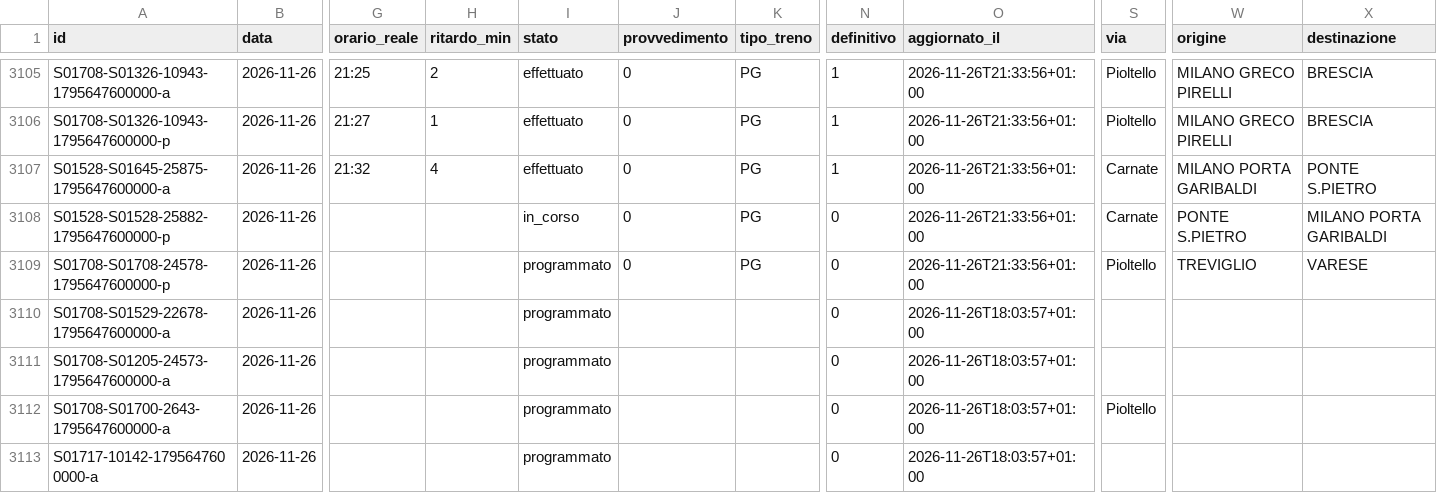
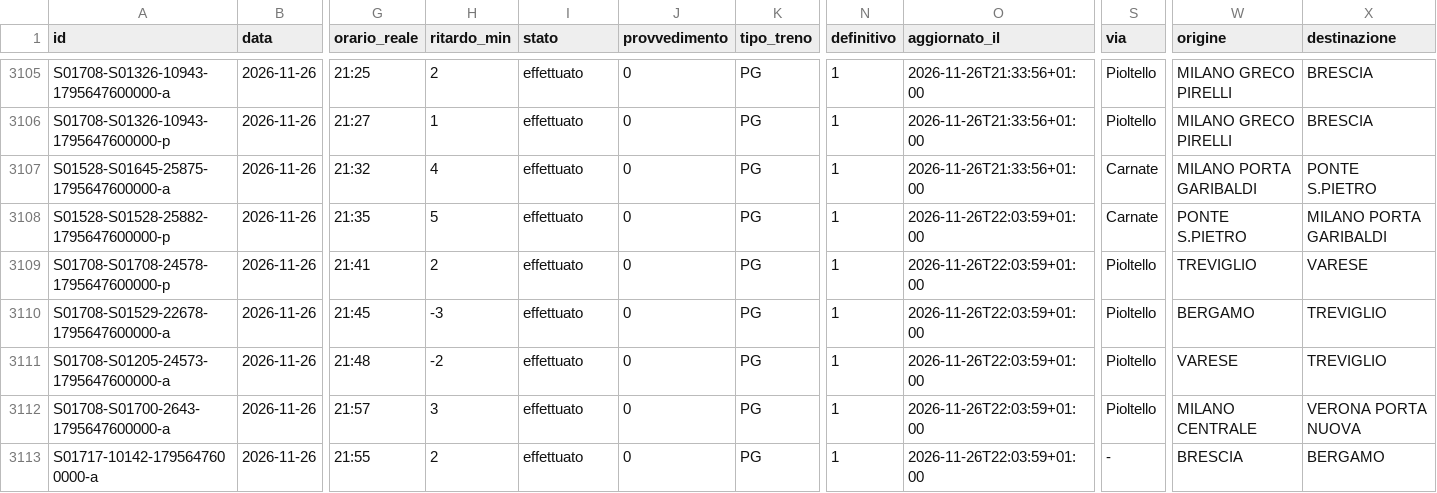
Before and after one commit to lucabonzanni/monitor-treni-bergamo, a CSV file: docs/dati/corse_complete.csv, drawn as a sheet; only a part is shown, gaps mark what is left out; the diff covers the shown part only; the diff names each change by its address in the sheet, - before the commit and + after, or states it on an @@ line.

```diff
--- a/docs/dati/corse_complete.csv
+++ b/docs/dati/corse_complete.csv
-G3108 (orario_reale): (empty)
+G3108 (orario_reale): 21:35
-H3108 (ritardo_min): (empty)
+H3108 (ritardo_min): 5
-I3108 (stato): in_corso
+I3108 (stato): effettuato
-N3108:N3113 (definitivo): 0
+N3108:N3113 (definitivo): 1
-O3108:O3109 (aggiornato_il): 2026-11-26T21:33:56+01:00
+O3108:O3109 (aggiornato_il): 2026-11-26T22:03:59+01:00
-G3109 (orario_reale): (empty)
+G3109 (orario_reale): 21:41
-H3109 (ritardo_min): (empty)
+H3109 (ritardo_min): 2
-I3109:I3113 (stato): programmato
+I3109:I3113 (stato): effettuato
-G3110 (orario_reale): (empty)
+G3110 (orario_reale): 21:45
-H3110 (ritardo_min): (empty)
+H3110 (ritardo_min): -3
-J3110:J3113 (provvedimento): (empty)
+J3110:J3113 (provvedimento): 0
-K3110:K3113 (tipo_treno): (empty)
+K3110:K3113 (tipo_treno): PG
-O3110:O3113 (aggiornato_il): 2026-11-26T18:03:57+01:00
+O3110:O3113 (aggiornato_il): 2026-11-26T22:03:59+01:00
-S3110:S3111 (via): (empty)
+S3110:S3111 (via): Pioltello
-W3110 (origine): (empty)
+W3110 (origine): BERGAMO
-X3110:X3111 (destinazione): (empty)
+X3110:X3111 (destinazione): TREVIGLIO
-G3111 (orario_reale): (empty)
+G3111 (orario_reale): 21:48
-H3111 (ritardo_min): (empty)
+H3111 (ritardo_min): -2
-W3111 (origine): (empty)
+W3111 (origine): VARESE
-G3112 (orario_reale): (empty)
+G3112 (orario_reale): 21:57
-H3112 (ritardo_min): (empty)
+H3112 (ritardo_min): 3
-W3112 (origine): (empty)
+W3112 (origine): MILANO CENTRALE
-X3112 (destinazione): (empty)
+X3112 (destinazione): VERONA PORTA NUOVA
-G3113 (orario_reale): (empty)
+G3113 (orario_reale): 21:55
-H3113 (ritardo_min): (empty)
+H3113 (ritardo_min): 2
-S3113 (via): (empty)
+S3113 (via): -
-W3113 (origine): (empty)
+W3113 (origine): BRESCIA
-X3113 (destinazione): (empty)
+X3113 (destinazione): BERGAMO
```
Also changed, not shown: 40 edited cells elsewhere in this file, docs/dati/corse/2026-11-26.csv, 2 other files.
